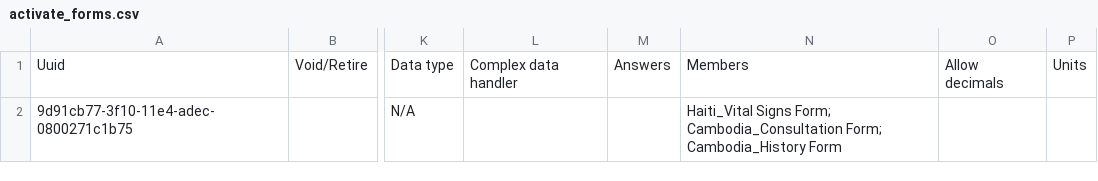
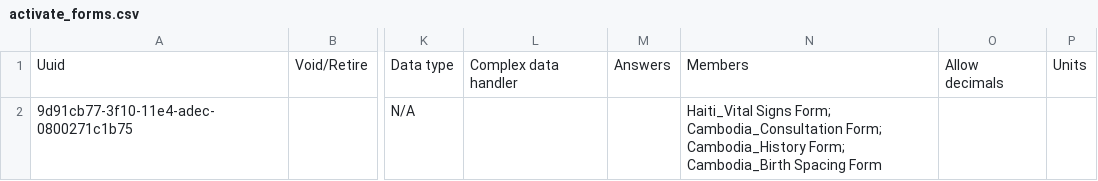
Before and after one commit to mekomsolutions/openmrs-config-easydoc, a CSV file: configuration/concepts/activate_forms.csv, drawn as a sheet; only a part is shown, gaps mark what is left out; the diff names each change by its address in the sheet, - before the commit and + after, or states it on an @@ line.

Commit message:
AFKR-2: Importing Cambodia birth spacing form

```diff
--- a/configuration/concepts/activate_forms.csv
+++ b/configuration/concepts/activate_forms.csv
-N2: …Form; Cambodia_History Form
+N2: …Form; Cambodia_History Form; Cambodia_Birth Spacing Form
```
Also changed, not shown: 1 other file.
